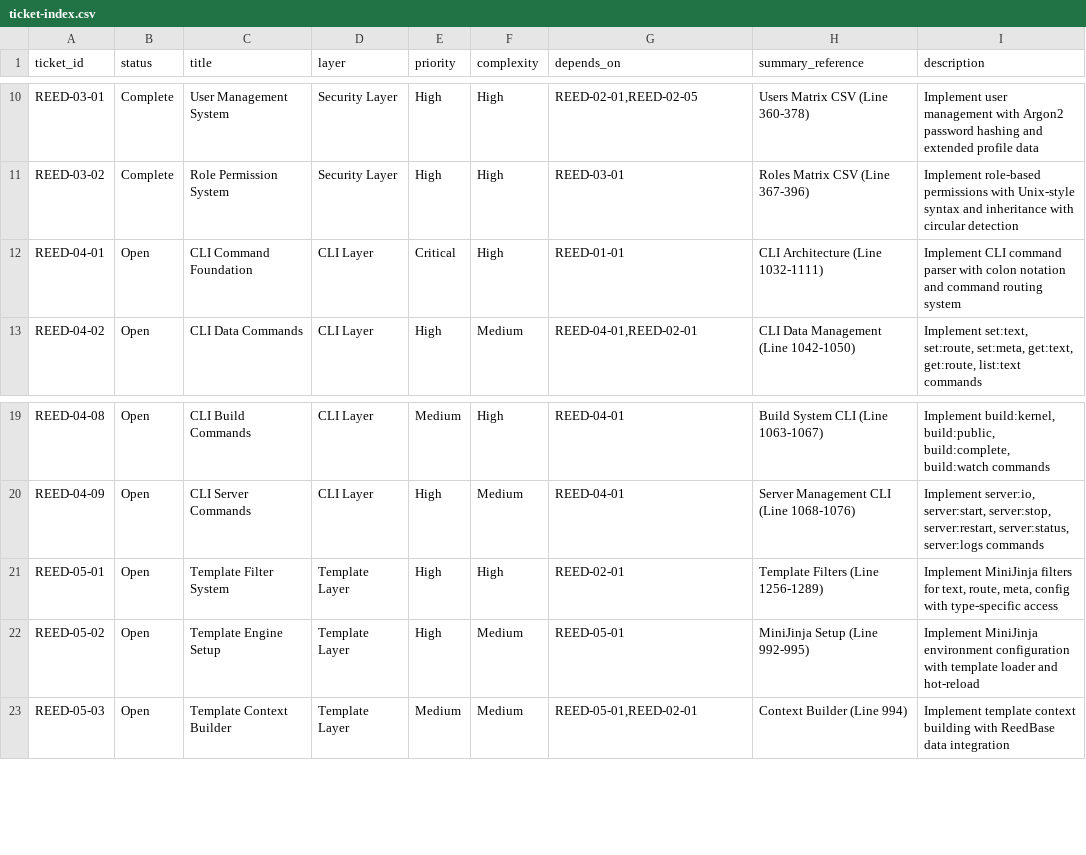
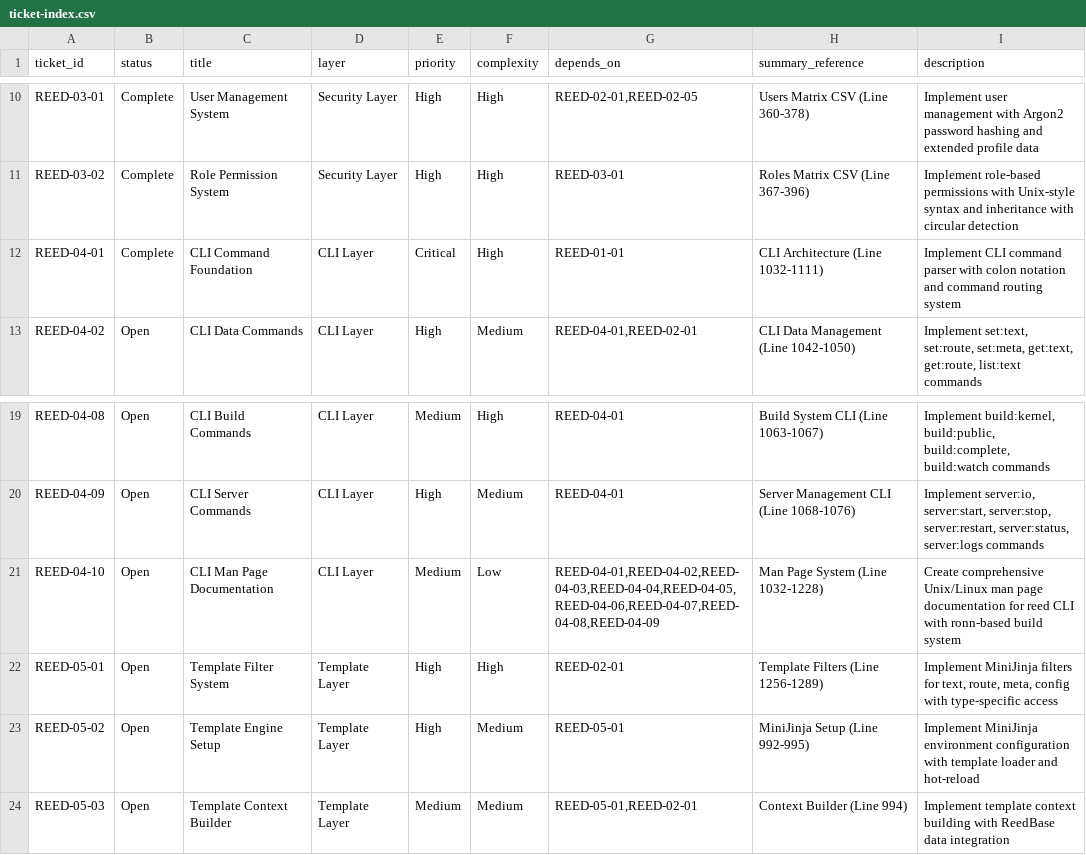
Before and after one commit to vvoss-dev/ReedCMS, a CSV file: _workbench/Tickets/ticket-index.csv, drawn as a sheet; only a part is shown, gaps mark what is left out.

Commit message:
[REED-04-01] – feat: implement CLI command foundation with parser, router and help system
Complete CLI foundation implementation:

CLI Components:
- parser.rs: Colon notation parsing (reed namespace:action)
- router.rs: HashMap-based O(1) command routing
- help.rs: Comprehensive help text generation
- mod.rs: CLI entry point with main run() function
- main.rs: Binary entry point updated

Features:
- Boolean flags: --help, --verbose, --dry-run, --json, etc.
- Short flags: -h, -v (single-character boolean)
- Value flags: --email value, --port 8333
- Help interception: --help/-h triggers command help
- Validation: Alphanumeric + underscore + hyphen

Test Coverage:
- parser_test.rs: 23 tests (command parsing, flags, validation)
- router_test.rs: 11 tests (routing, help interception, errors)
- help_test.rs: 17 tests (general help, command help, version)
- Total: 44/44 tests passing (100%)

Performance:
- Command parsing: <1ms
- Routing lookup: O(1) HashMap access
- Help generation: <5ms

Documentation Updates:
- ticket-index.csv: REED-04-01 marked Complete
- project_optimisations.md: CLI Layer section added
- project_summary.md: Implementation status updated

REED-04-10 Man Page Decision:
- Created ticket for Unix/Linux man page system
- Format: Markdown .ronn → compiled .1 groff
- Structure: Main reed.1 + 7 subcommand pages
- Build: scripts/build-man-pages.sh with ronn-ng
- Release: Compiled pages in man/ directory (not _workbench)
- Integration: deb/rpm/homebrew package support

```diff
--- a/_workbench/Tickets/ticket-index.csv
+++ b/_workbench/Tickets/ticket-index.csv
@@ -11,3 +11,3 @@ REED-03-01|Complete|User Management System|Security Layer|High|High|REED-02-01,R
 REED-03-02|Complete|Role Permission System|Security Layer|High|High|REED-03-01|Roles Matrix CSV (Line 367-396)|Implement role-based permissions with Unix-style syntax and inheritance with circular detection
-REED-04-01|Open|CLI Command Foundation|CLI Layer|Critical|High|REED-01-01|CLI Architecture (Line 1032-1111)|Implement CLI command parser with colon notation and command routing system
+REED-04-01|Complete|CLI Command Foundation|CLI Layer|Critical|High|REED-01-01|CLI Architecture (Line 1032-1111)|Implement CLI command parser with colon notation and command routing system
 REED-04-02|Open|CLI Data Commands|CLI Layer|High|Medium|REED-04-01,REED-02-01|CLI Data Management (Line 1042-1050)|Implement set:text, set:route, set:meta, get:text, get:route, list:text commands
@@ -20,2 +20,3 @@ REED-04-08|Open|CLI Build Commands|CLI Layer|Medium|High|REED-04-01|Build System
 REED-04-09|Open|CLI Server Commands|CLI Layer|High|Medium|REED-04-01|Server Management CLI (Line 1068-1076)|Implement server:io, server:start, server:stop, server:restart, server:status, server:logs commands
+REED-04-10|Open|CLI Man Page Documentation|CLI Layer|Medium|Low|REED-04-01,REED-04-02,REED-04-03,REED-04-04,REED-04-05,REED-04-06,REED-04-07,REED-04-08,REED-04-09|Man Page System (Line 1032-1228)|Create comprehensive Unix/Linux man page documentation for reed CLI with ronn-based build system
 REED-05-01|Open|Template Filter System|Template Layer|High|High|REED-02-01|Template Filters (Line 1256-1289)|Implement MiniJinja filters for text, route, meta, config with type-specific access
```
Also changed, not shown: .reed/entity_taxonomy.matrix.csv, .reed/taxonomie.matrix.csv, 13 other files.
